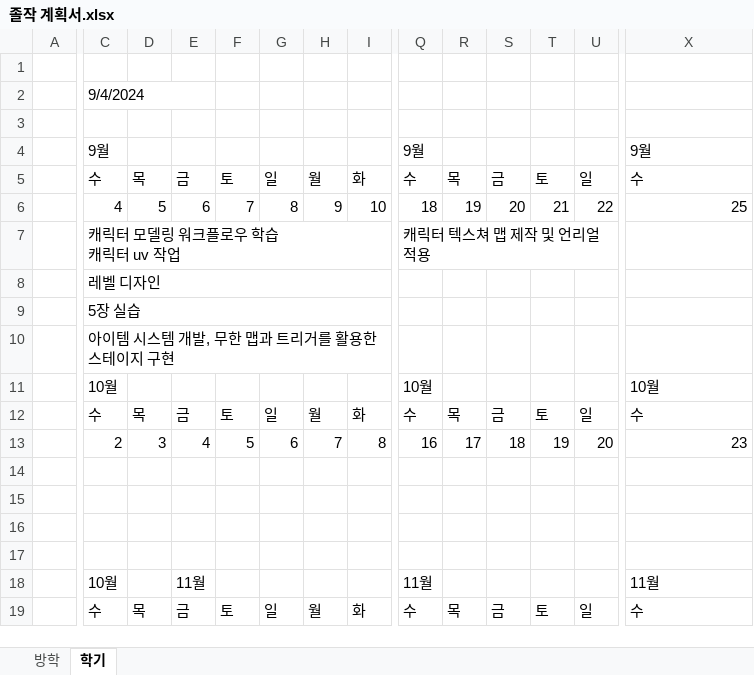
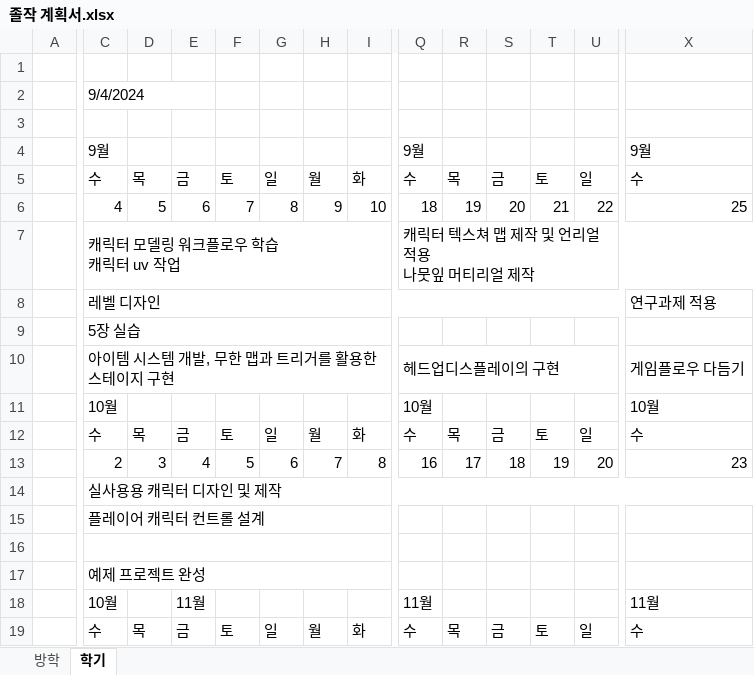
Before and after one commit to charobe/HDB, an Excel workbook: 공용/졸작 계획서.xlsx, sheet 학기, drawn as a sheet; only a part is shown, gaps mark what is left out; values as stored, in another font and other column widths than the file's, no cell formats; conditional formats not drawn; ↵ is a line break in a cell; the diff covers the shown part only; the diff names each change by its address in the sheet, - before the commit and + after, or states it on an @@ line.

```diff
--- a/공용/졸작 계획서.xlsx (sheet 학기)
+++ b/공용/졸작 계획서.xlsx (sheet 학기)
-Q7: 캐릭터 텍스쳐 맵 제작 및 언리얼 적용
+Q7: 캐릭터 텍스쳐 맵 제작 및 언리얼 적용 ↵ 나뭇잎 머티리얼 제작
-Q7:W7 merged
+Q7:AD7 merged
-C8:P8 merged
+C8:W8 merged
-X8: (empty)
+X8: 연구과제 적용
+X8:AD8 merged
-Q10: (empty)
+Q10: 헤드업디스플레이의 구현
+Q10:W10 merged
-X10: (empty)
+X10: 게임플로우 다듬기
+X10:AD10 merged
-C14: (empty)
+C14: 실사용용 캐릭터 디자인 및 제작
+C14:AD14 merged
-C15: (empty)
+C15: 플레이어 캐릭터 컨트롤 설계
+C15:I15 merged
+C16:I16 merged
-C17: (empty)
+C17: 예제 프로젝트 완성
+C17:I17 merged
```
Also changed, not shown: merged cells elsewhere in this sheet, cell formats, 11 other files.
